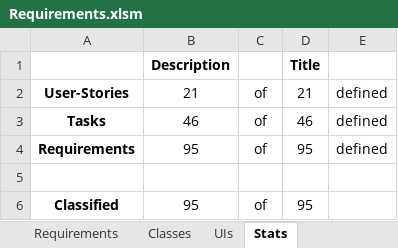
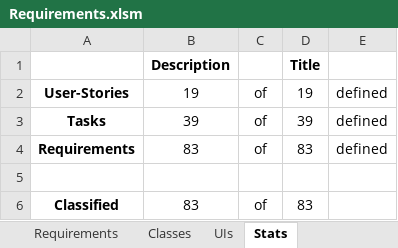
Before and after one commit to sebastian-kanz/thesis, an Excel workbook: iot-usecase/requirements/Requirements.xlsm, sheet Stats, drawn as a sheet; values as stored, in another font and other column widths than the file's, no borders; the diff names each change by its address in the sheet, - before the commit and + after, or states it on an @@ line.

```diff
--- a/iot-usecase/requirements/Requirements.xlsm (sheet Stats)
+++ b/iot-usecase/requirements/Requirements.xlsm (sheet Stats)
-B2: 21
+B2: 19
-D2: 21
+D2: 19
-B3: 46
+B3: 39
-D3: 46
+D3: 39
-B4: 95
+B4: 83
-D4: 95
+D4: 83
-B6: 95
+B6: 83
-D6: 95
+D6: 83
```
Also changed, not shown: sheet Requirements, hidden cells, 54 other files.
